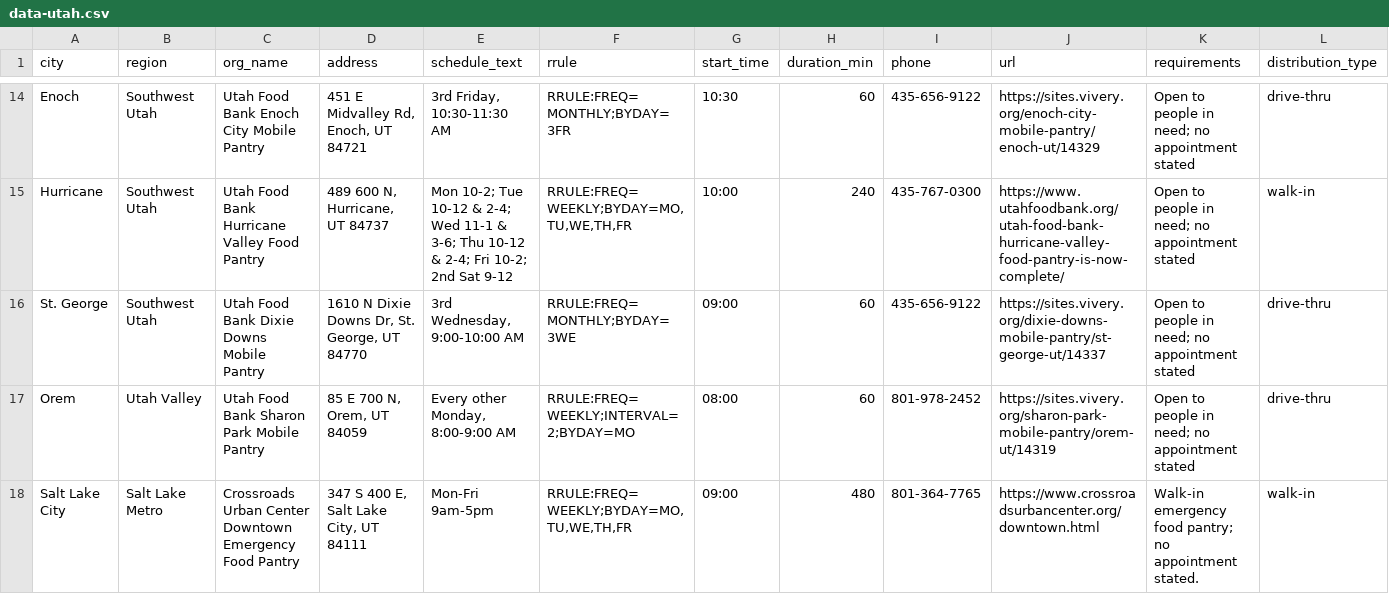
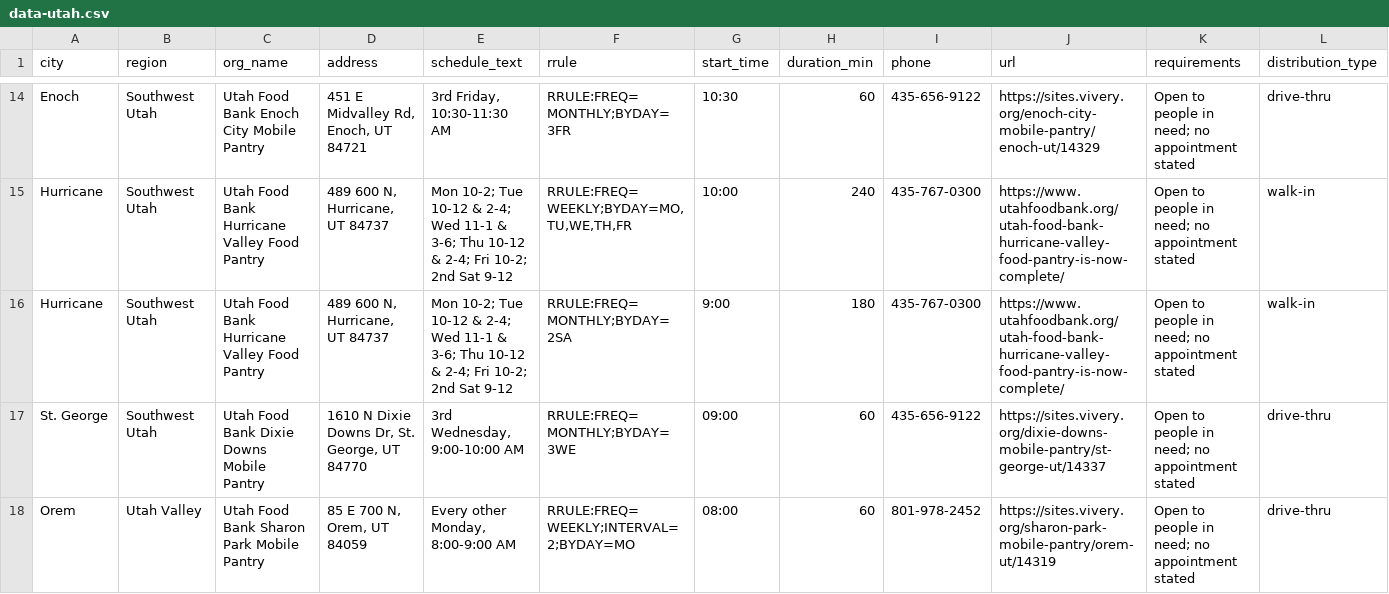
Before and after one commit to freefoodcalendars/freefoodcalendars, a CSV file: data-utah.csv, drawn as a sheet; only a part is shown, gaps mark what is left out; the shorter side is filled out with more unchanged rows; rows hold the shown columns only; the diff names each change by its address in the sheet, - before the commit and + after, or states it on an @@ line.

```diff
--- a/data-utah.csv
+++ b/data-utah.csv
+row 16: Hurricane | Southwest Utah | Utah Food Bank Hurricane Valley Food Pantry | 489 600 N, Hurricane, UT 84737 | Mon 10-2; Tue 10-12 & 2-4; Wed 11-1 & 3-6; Thu 10-12 & 2-4; Fri 10-2; 2nd Sat 9-12 | RRULE:FREQ=MONTHLY;BYDAY=2SA | 9:00 | 180 | 435-767-0300 | https://www.utahfoodbank.org/utah-food-bank-hurricane-valley-food-pantry-is-now-complete/ | Open to people in need; no appointment stated | walk-in
```
Also changed, not shown: data-kansas.csv, data-nevada.csv, 5 other files.
